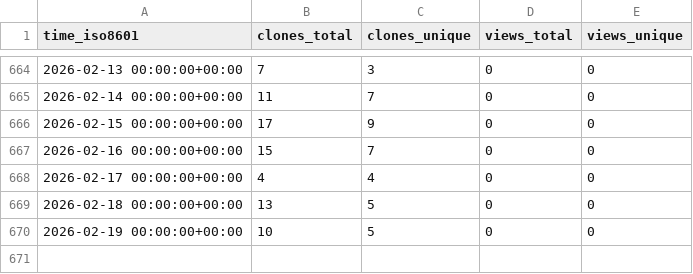
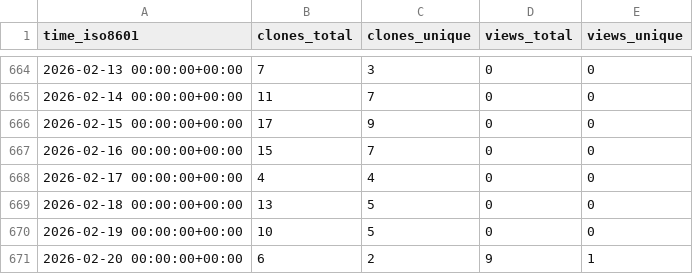
Before and after one commit to marcelcastrobr/my_ml_notes, a CSV file: marcelcastrobr/my_ml_notes/ghrs-data/views_clones_aggregate.csv, drawn as a sheet; only a part is shown, gaps mark what is left out.

```diff
--- a/marcelcastrobr/my_ml_notes/ghrs-data/views_clones_aggregate.csv
+++ b/marcelcastrobr/my_ml_notes/ghrs-data/views_clones_aggregate.csv
@@ -670 +670,2 @@ time_iso8601,clones_total,clones_unique,views_total,views_unique
 2026-02-19 00:00:00+00:00,10,5,0,0
+2026-02-20 00:00:00+00:00,6,2,9,1
```
Also changed, not shown: 1 other file.
